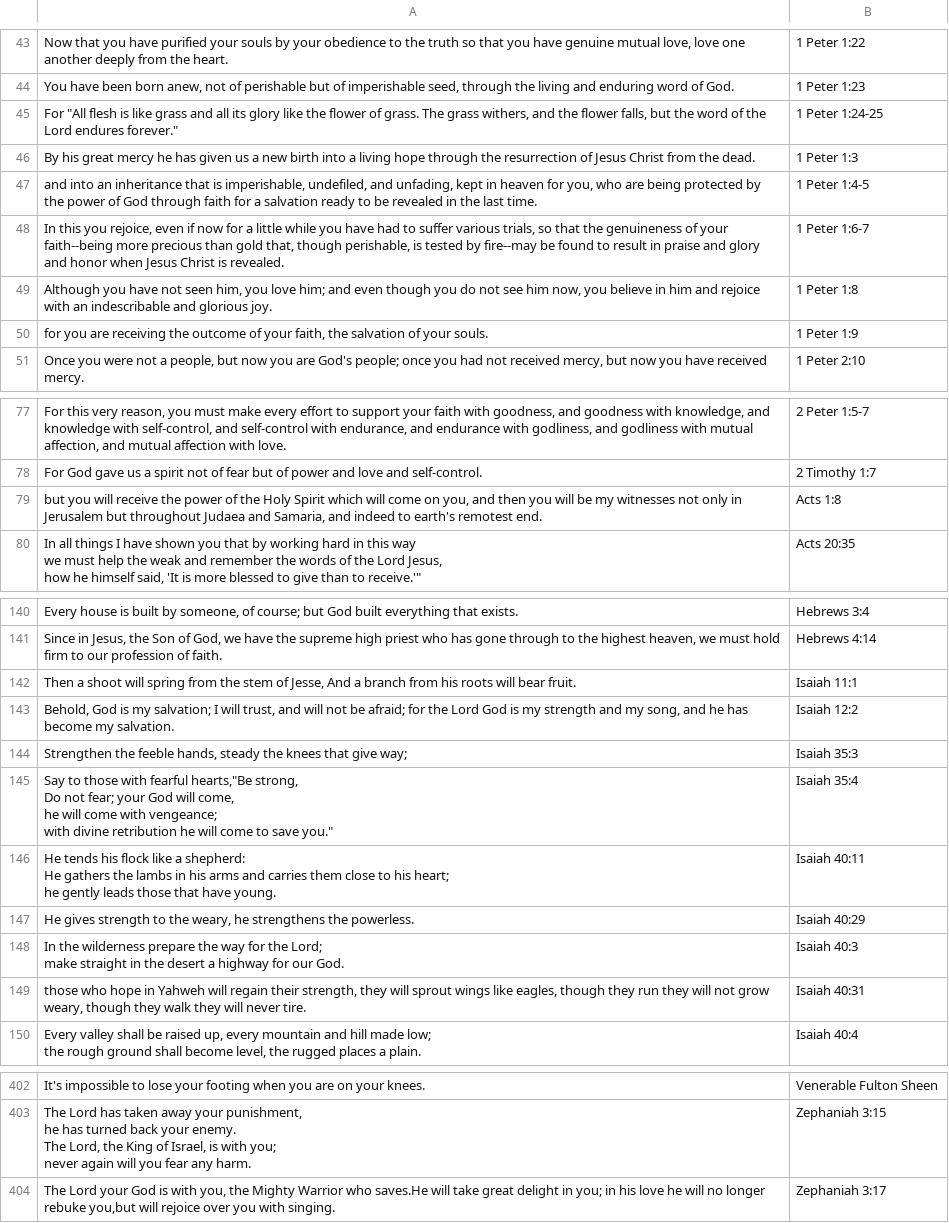
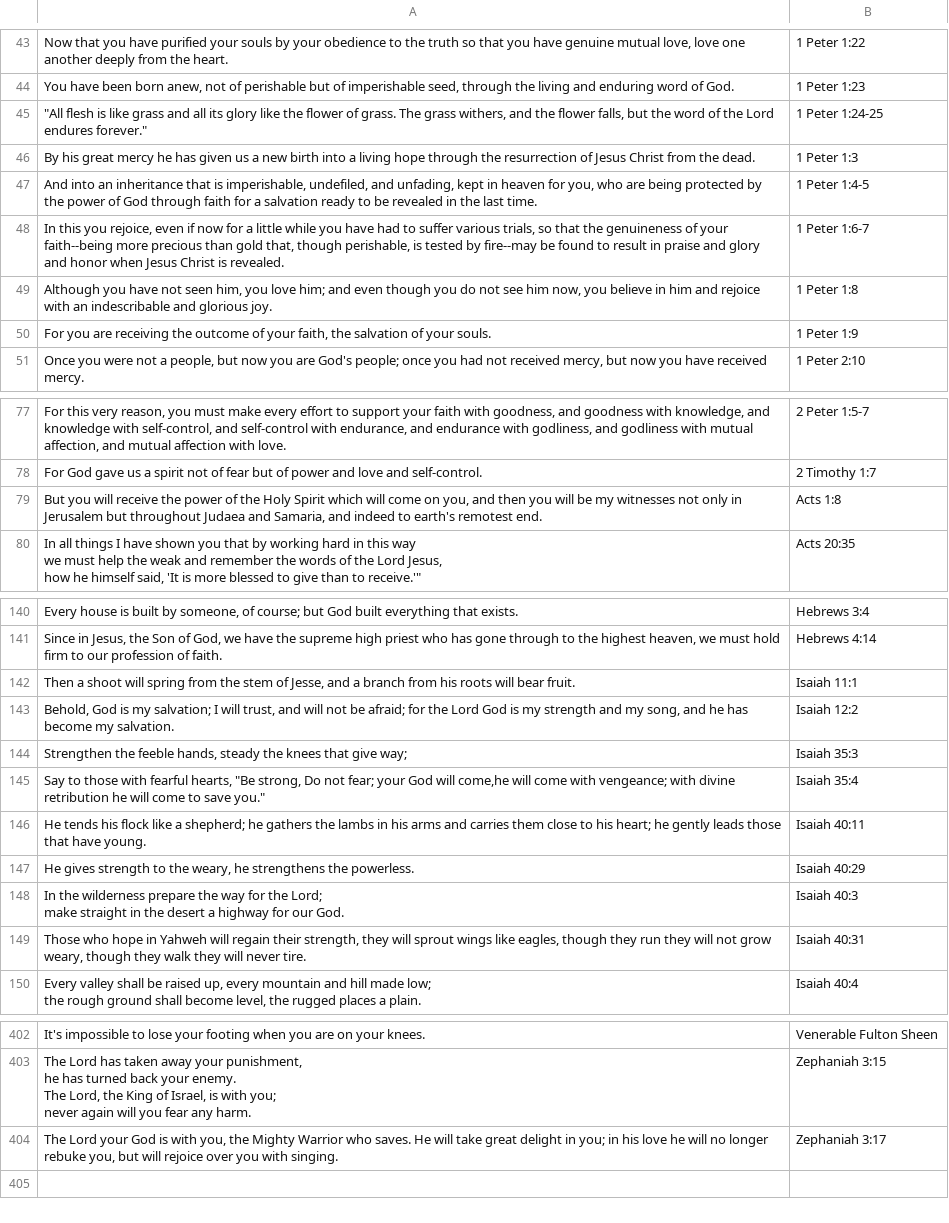
Before and after one commit to RussellDash332/weekly-truth-bot, a CSV file: truths.csv, drawn as a sheet; only a part is shown, gaps mark what is left out; ↵ is a line break in a cell; the diff names each change by its address in the sheet, - before the commit and + after, or states it on an @@ line.

Commit message:
Update CSV

```diff
--- a/truths.csv
+++ b/truths.csv
-A45: For "All flesh…
+A45: "All flesh…
-A47: and into an…
+A47: And into an…
-A50: for you are…
+A50: For you are…
-A79: but you will…
+A79: But you will…
-A142: …of Jesse, And a branch…
+A142: …of Jesse, and a branch…
-A145: …with fearful hearts,"Be strong, ↵ Do not fear; your God will come, ↵ he will come…
+A145: …with fearful hearts, "Be strong, Do not fear; your God will come,he will come…
-A146: …like a shepherd: ↵ He gathers the…
+A146: …like a shepherd; he gathers the…
-A149: those who hope…
+A149: Those who hope…
-A404: …Warrior who saves.He will take great delight in you; in his love he will no longer rebuke you,but will rejoice…
+A404: …Warrior who saves. He will take great delight in you; in his love he will no longer rebuke you, but will rejoice…
```
